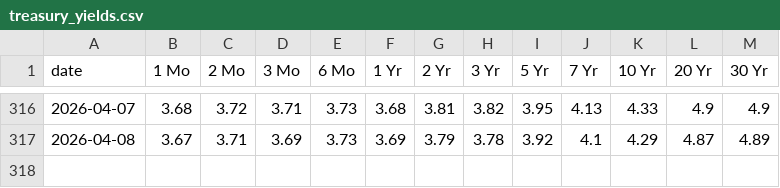
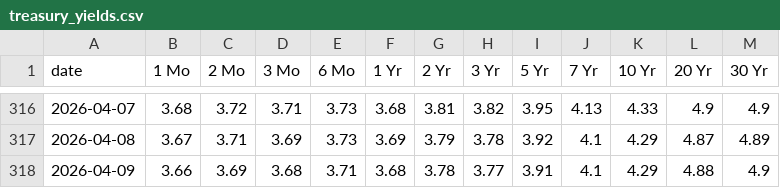
Before and after one commit to anthonyfhl/r_monitor, a CSV file: data/treasury_yields.csv, drawn as a sheet; only a part is shown, gaps mark what is left out; the diff names each change by its address in the sheet, - before the commit and + after, or states it on an @@ line.

```diff
--- a/data/treasury_yields.csv
+++ b/data/treasury_yields.csv
+row 318: 2026-04-09 | 3.66 | 3.69 | 3.68 | 3.71 | 3.68 | 3.78 | 3.77 | 3.91 | 4.1 | 4.29 | 4.88 | 4.9
```
Also changed, not shown: data/hibor_daily.csv, data/ib_rates.csv, 2 other files.
